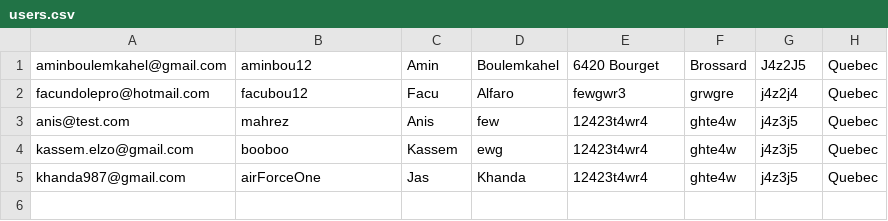
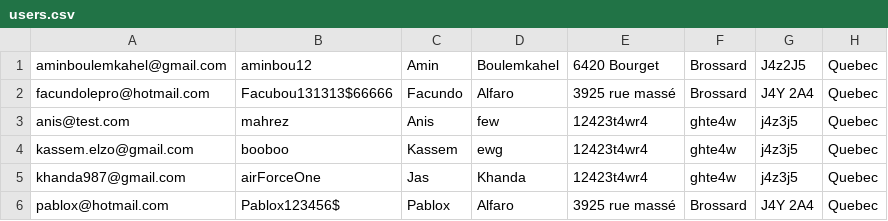
Before and after one commit to anisdzdev/grocery-store, a CSV file: backstore/database/users.csv, drawn as a sheet.

```diff
--- a/backstore/database/users.csv
+++ b/backstore/database/users.csv
@@ -1,3 +1,3 @@
 aminboulemkahel@gmail.com,aminbou12,Amin,Boulemkahel,6420 Bourget,Brossard,J4z2J5,Quebec
-facundolepro@hotmail.com,facubou12,Facu,Alfaro,fewgwr3,grwgre,j4z2j4,Quebec
+facundolepro@hotmail.com,Facubou131313$66666,Facundo,Alfaro,3925 rue massé,Brossard,J4Y 2A4,Quebec
 anis@test.com,mahrez,Anis,few,12423t4wr4,ghte4w,j4z3j5,Quebec
@@ -5 +5,2 @@ kassem.elzo@gmail.com,booboo,Kassem,ewg,12423t4wr4,ghte4w,j4z3j5,Quebec
 khanda987@gmail.com,airForceOne,Jas,Khanda,12423t4wr4,ghte4w,j4z3j5,Quebec
+pablox@hotmail.com,Pablox123456$,Pablox,Alfaro,3925 rue massé,Brossard,J4Y 2A4,Quebec
```
Also changed, not shown: backstore/database/products.csv, 5 other files.
